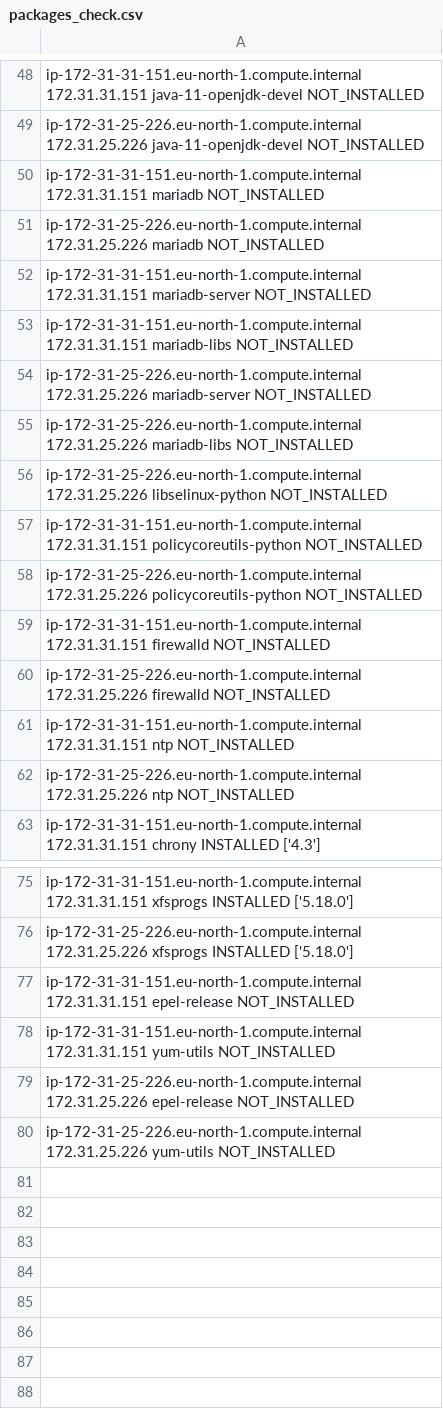
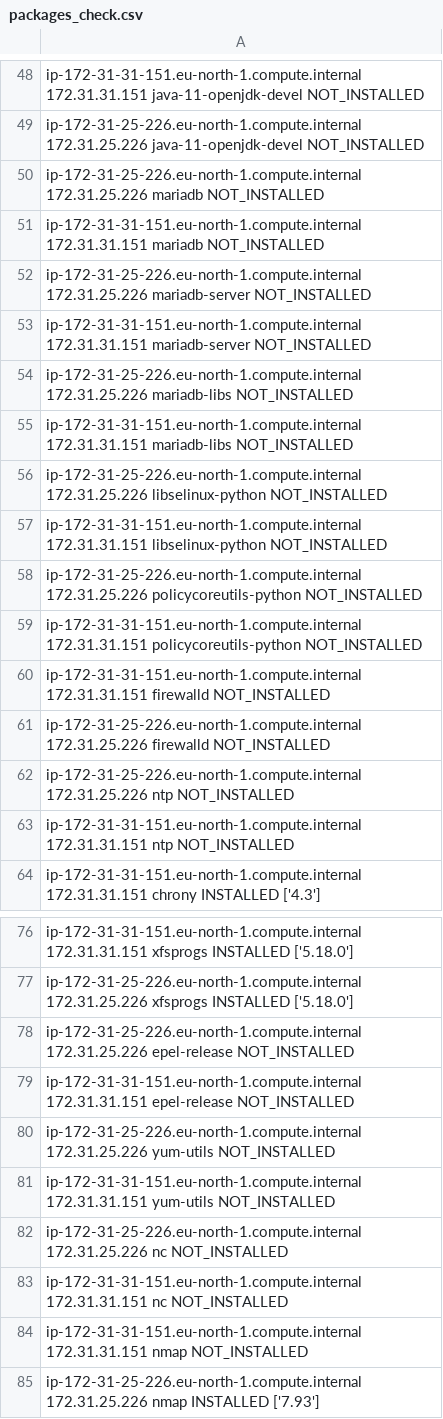
Before and after one commit to anissayed101/ansible-pre-req-qcb, a CSV file: outputs/packages_check.csv, drawn as a sheet; only a part is shown, gaps mark what is left out; the diff covers the shown part only.

```diff
--- a/outputs/packages_check.csv
+++ b/outputs/packages_check.csv
@@ -49,15 +49,16 @@ ip-172-31-31-151.eu-north-1.compute.internal 172.31.31.151 java-11-openjdk-devel
 ip-172-31-25-226.eu-north-1.compute.internal 172.31.25.226 java-11-openjdk-devel NOT_INSTALLED
+ip-172-31-25-226.eu-north-1.compute.internal 172.31.25.226 mariadb NOT_INSTALLED
 ip-172-31-31-151.eu-north-1.compute.internal 172.31.31.151 mariadb NOT_INSTALLED
-ip-172-31-25-226.eu-north-1.compute.internal 172.31.25.226 mariadb NOT_INSTALLED
+ip-172-31-25-226.eu-north-1.compute.internal 172.31.25.226 mariadb-server NOT_INSTALLED
 ip-172-31-31-151.eu-north-1.compute.internal 172.31.31.151 mariadb-server NOT_INSTALLED
+ip-172-31-25-226.eu-north-1.compute.internal 172.31.25.226 mariadb-libs NOT_INSTALLED
 ip-172-31-31-151.eu-north-1.compute.internal 172.31.31.151 mariadb-libs NOT_INSTALLED
-ip-172-31-25-226.eu-north-1.compute.internal 172.31.25.226 mariadb-server NOT_INSTALLED
-ip-172-31-25-226.eu-north-1.compute.internal 172.31.25.226 mariadb-libs NOT_INSTALLED
 ip-172-31-25-226.eu-north-1.compute.internal 172.31.25.226 libselinux-python NOT_INSTALLED
+ip-172-31-31-151.eu-north-1.compute.internal 172.31.31.151 libselinux-python NOT_INSTALLED
+ip-172-31-25-226.eu-north-1.compute.internal 172.31.25.226 policycoreutils-python NOT_INSTALLED
 ip-172-31-31-151.eu-north-1.compute.internal 172.31.31.151 policycoreutils-python NOT_INSTALLED
-ip-172-31-25-226.eu-north-1.compute.internal 172.31.25.226 policycoreutils-python NOT_INSTALLED
 ip-172-31-31-151.eu-north-1.compute.internal 172.31.31.151 firewalld NOT_INSTALLED
 ip-172-31-25-226.eu-north-1.compute.internal 172.31.25.226 firewalld NOT_INSTALLED
+ip-172-31-25-226.eu-north-1.compute.internal 172.31.25.226 ntp NOT_INSTALLED
 ip-172-31-31-151.eu-north-1.compute.internal 172.31.31.151 ntp NOT_INSTALLED
-ip-172-31-25-226.eu-north-1.compute.internal 172.31.25.226 ntp NOT_INSTALLED
 ip-172-31-31-151.eu-north-1.compute.internal 172.31.31.151 chrony INSTALLED ['4.3']
@@ -76,5 +77,9 @@ ip-172-31-31-151.eu-north-1.compute.internal 172.31.31.151 xfsprogs INSTALLED ['
 ip-172-31-25-226.eu-north-1.compute.internal 172.31.25.226 xfsprogs INSTALLED ['5.18.0']
+ip-172-31-25-226.eu-north-1.compute.internal 172.31.25.226 epel-release NOT_INSTALLED
 ip-172-31-31-151.eu-north-1.compute.internal 172.31.31.151 epel-release NOT_INSTALLED
+ip-172-31-25-226.eu-north-1.compute.internal 172.31.25.226 yum-utils NOT_INSTALLED
 ip-172-31-31-151.eu-north-1.compute.internal 172.31.31.151 yum-utils NOT_INSTALLED
-ip-172-31-25-226.eu-north-1.compute.internal 172.31.25.226 epel-release NOT_INSTALLED
-ip-172-31-25-226.eu-north-1.compute.internal 172.31.25.226 yum-utils NOT_INSTALLED
+ip-172-31-25-226.eu-north-1.compute.internal 172.31.25.226 nc NOT_INSTALLED
+ip-172-31-31-151.eu-north-1.compute.internal 172.31.31.151 nc NOT_INSTALLED
+ip-172-31-31-151.eu-north-1.compute.internal 172.31.31.151 nmap NOT_INSTALLED
+ip-172-31-25-226.eu-north-1.compute.internal 172.31.25.226 nmap INSTALLED ['7.93']
```
Also changed, not shown: 4 moved rows elsewhere in this file, outputs/network_connectivity_check.csv, outputs/os_services_check.csv, 1 other file.
